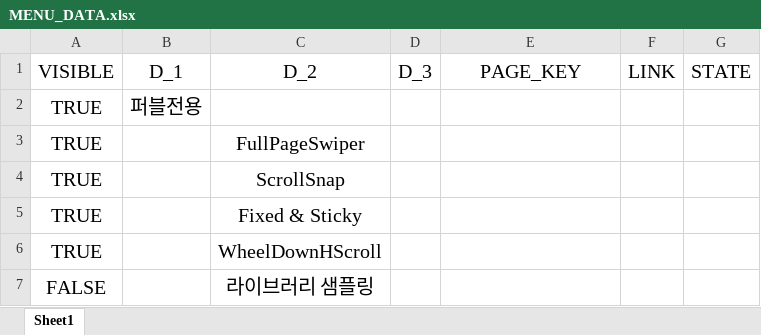
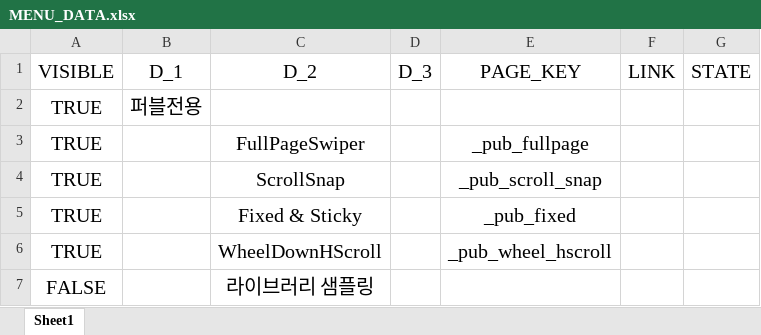
Before and after one commit to dol2156/base-static, an Excel workbook: MENU_DATA.xlsx, sheet Sheet1, drawn as a sheet; values as stored, in another font and other column widths than the file's, no borders; the diff names each change by its address in the sheet, - before the commit and + after, or states it on an @@ line.

```diff
--- a/MENU_DATA.xlsx (sheet Sheet1)
+++ b/MENU_DATA.xlsx (sheet Sheet1)
-E3: (empty)
+E3: _pub_fullpage
-E4: (empty)
+E4: _pub_scroll_snap
-E5: (empty)
+E5: _pub_fixed
-E6: (empty)
+E6: _pub_wheel_hscroll
```
Also changed, not shown: 6 other files.
